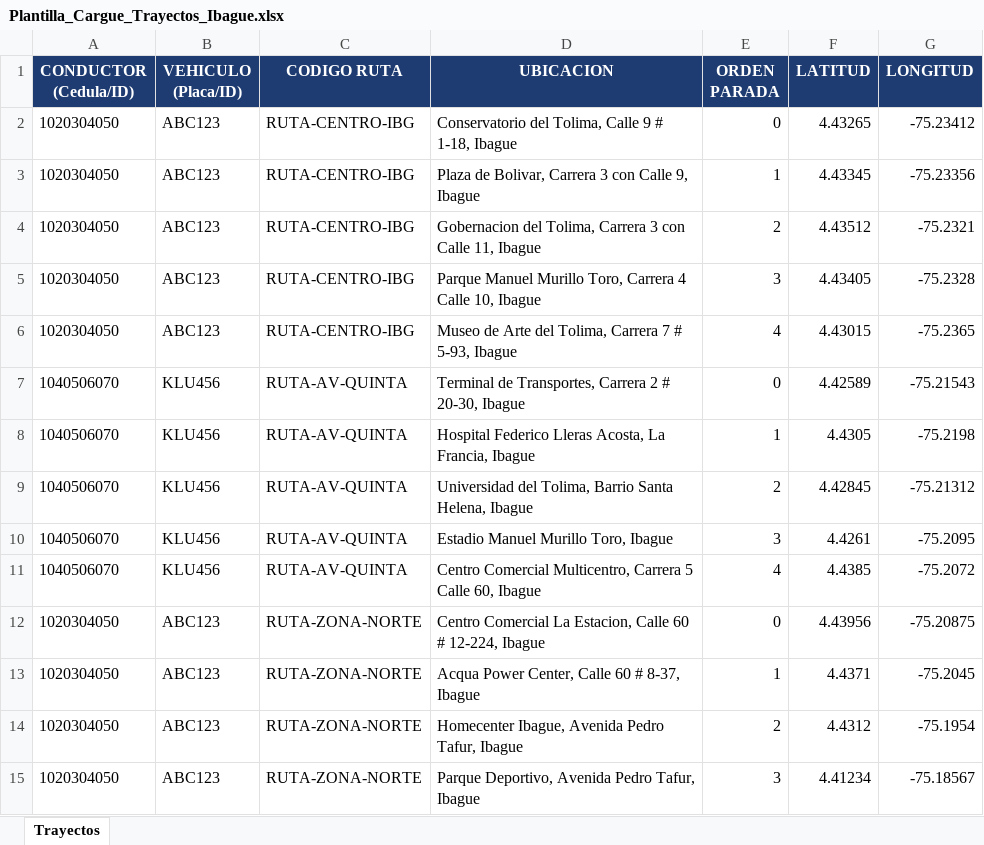
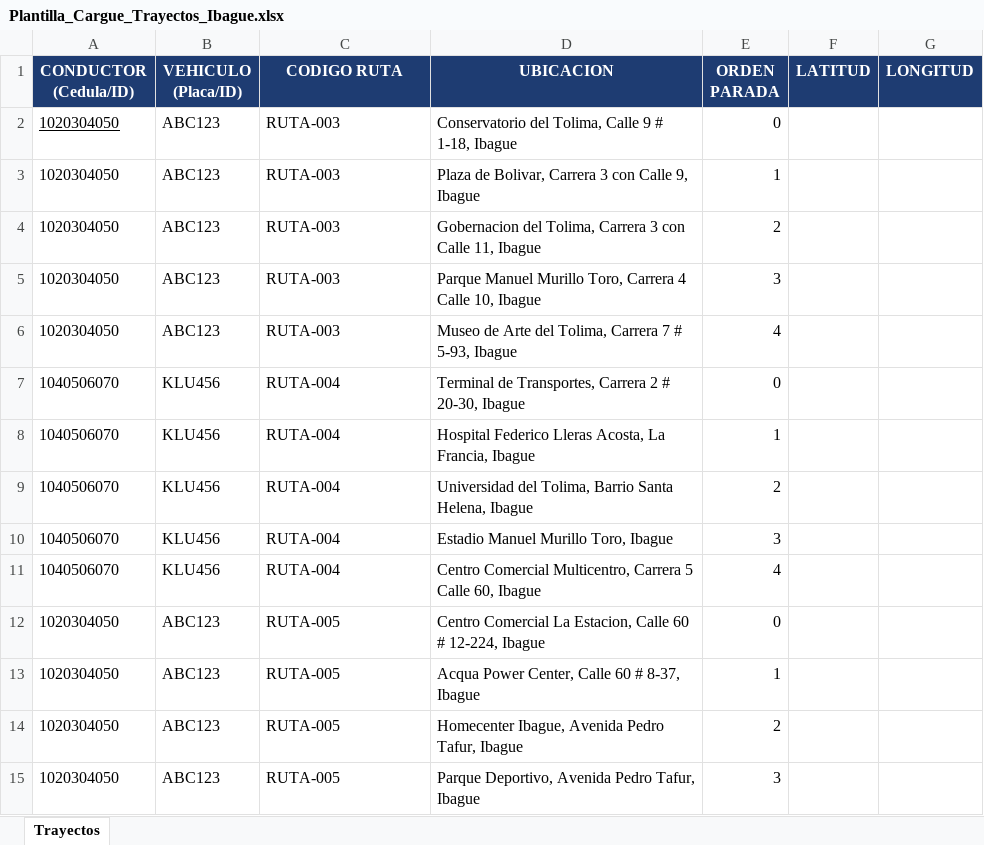
Before and after one commit to tdbermudezh-afk/ProyectoFinal_PPOOII, an Excel workbook: proyecto/Plantilla_Cargue_Trayectos_Ibague.xlsx, sheet Trayectos, drawn as a sheet; only a part is shown; values as stored, in another font and other column widths than the file's, no borders; the diff covers the shown part only; the diff names each change by its address in the sheet, - before the commit and + after, or states it on an @@ line.

```diff
--- a/proyecto/Plantilla_Cargue_Trayectos_Ibague.xlsx (sheet Trayectos)
+++ b/proyecto/Plantilla_Cargue_Trayectos_Ibague.xlsx (sheet Trayectos)
-A2 underline: off
+A2 underline: on
-C2:C6 (CODIGO RUTA): RUTA-CENTRO-IBG
+C2:C6 (CODIGO RUTA): RUTA-003
-F2 (LATITUD): 4.43265
+F2 (LATITUD): (empty)
-G2 (LONGITUD): -75.23412
+G2 (LONGITUD): (empty)
-F3 (LATITUD): 4.43345
+F3 (LATITUD): (empty)
-G3 (LONGITUD): -75.23356
+G3 (LONGITUD): (empty)
-F4 (LATITUD): 4.43512
+F4 (LATITUD): (empty)
-G4 (LONGITUD): -75.2321
+G4 (LONGITUD): (empty)
-F5 (LATITUD): 4.43405
+F5 (LATITUD): (empty)
-G5 (LONGITUD): -75.2328
+G5 (LONGITUD): (empty)
-F6 (LATITUD): 4.43015
+F6 (LATITUD): (empty)
-G6 (LONGITUD): -75.2365
+G6 (LONGITUD): (empty)
-C7:C11 (CODIGO RUTA): RUTA-AV-QUINTA
+C7:C11 (CODIGO RUTA): RUTA-004
-F7 (LATITUD): 4.42589
+F7 (LATITUD): (empty)
-G7 (LONGITUD): -75.21543
+G7 (LONGITUD): (empty)
-F8 (LATITUD): 4.4305
+F8 (LATITUD): (empty)
-G8 (LONGITUD): -75.2198
+G8 (LONGITUD): (empty)
-F9 (LATITUD): 4.42845
+F9 (LATITUD): (empty)
-G9 (LONGITUD): -75.21312
+G9 (LONGITUD): (empty)
-F10 (LATITUD): 4.4261
+F10 (LATITUD): (empty)
-G10 (LONGITUD): -75.2095
+G10 (LONGITUD): (empty)
-F11 (LATITUD): 4.4385
+F11 (LATITUD): (empty)
-G11 (LONGITUD): -75.2072
+G11 (LONGITUD): (empty)
-C12:C15 (CODIGO RUTA): RUTA-ZONA-NORTE
+C12:C15 (CODIGO RUTA): RUTA-005
-F12 (LATITUD): 4.43956
+F12 (LATITUD): (empty)
-G12 (LONGITUD): -75.20875
+G12 (LONGITUD): (empty)
-F13 (LATITUD): 4.4371
+F13 (LATITUD): (empty)
-G13 (LONGITUD): -75.2045
+G13 (LONGITUD): (empty)
-F14 (LATITUD): 4.4312
+F14 (LATITUD): (empty)
-G14 (LONGITUD): -75.1954
+G14 (LONGITUD): (empty)
-F15 (LATITUD): 4.41234
+F15 (LATITUD): (empty)
-G15 (LONGITUD): -75.18567
+G15 (LONGITUD): (empty)
```
Also changed, not shown: 13 edited cells elsewhere in this sheet, 7 other files.
